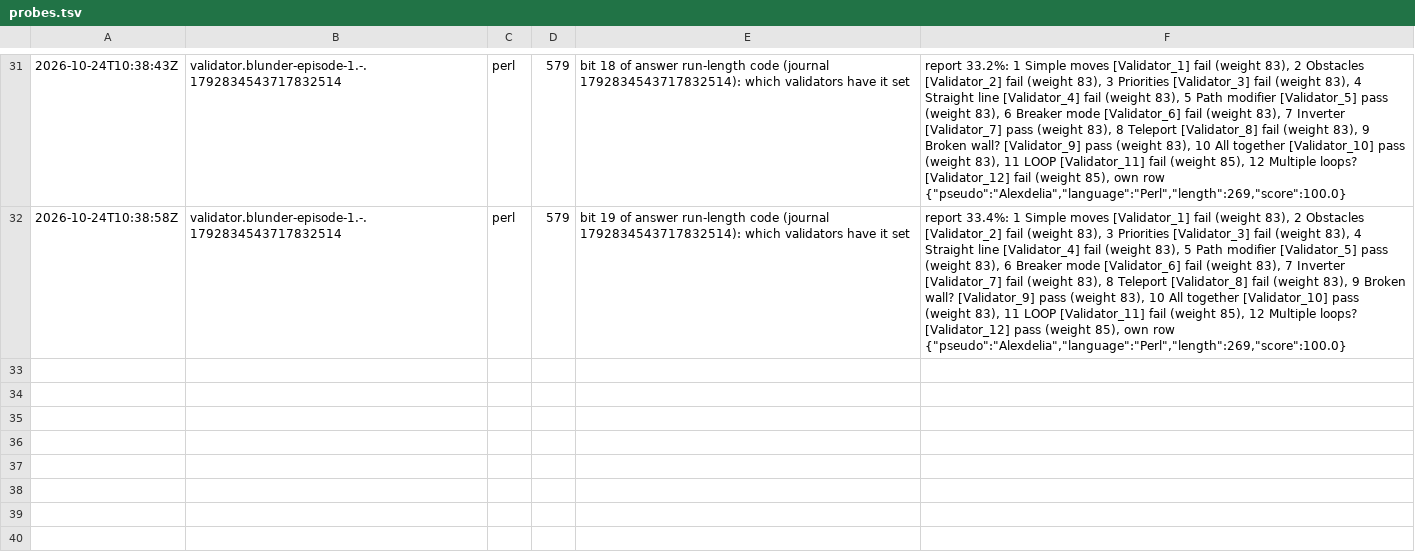
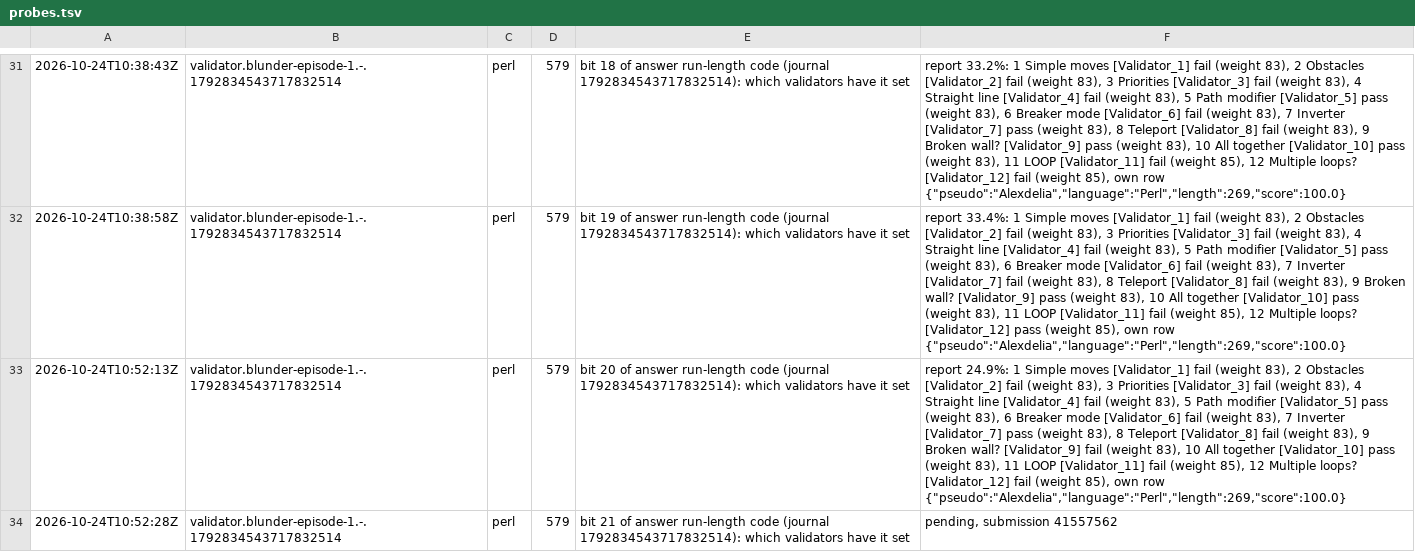
Before and after one commit to Alexdelia/puzzle, a TSV file: codingame/codegolf/puzzle/blunder-episode-1/probe/probes.tsv, drawn as a sheet; only a part is shown, gaps mark what is left out; the diff names each change by its address in the sheet, - before the commit and + after, or states it on an @@ line.

Commit message:
chore(golf): probes blunder-episode-1

```diff
--- a/codingame/codegolf/puzzle/blunder-episode-1/probe/probes.tsv
+++ b/codingame/codegolf/puzzle/blunder-episode-1/probe/probes.tsv
+row 33: 2026-10-24T10:52:13Z | validator.blunder-episode-1.-.1792834543717832514 | perl | 579 | bit 20 of answer run-length code (journal 1792834543717832514): which validators have it set | report 24.9%: 1 Simple moves [Validator_1] fail (weight 83), 2 Obstacles [Validator_2] fail (weight 83), 3 Priorities [Validator_3] fail (weight 83), 4 Straight line [Validator_4] fail (weight 83), 5 Path modifier [Validator_5] pass (weight 83), 6 Breaker mode [Validator_6] fail (weight 83), 7 Inverter [Validator_7] pass (weight 83), 8 Teleport [Validator_8] fail (weight 83), 9 Broken wall? [Validator_9] fail (weight 83), 10 All together [Validator_10] pass (weight 83), 11 LOOP [Validator_11] fail (weight 85), 12 Multiple loops? [Validator_12] fail (weight 85), own row {"pseudo":"Alexdelia","language":"Perl","length":269,"score":100.0}
+row 34: 2026-10-24T10:52:28Z | validator.blunder-episode-1.-.1792834543717832514 | perl | 579 | bit 21 of answer run-length code (journal 1792834543717832514): which validators have it set | pending, submission 41557562
```
